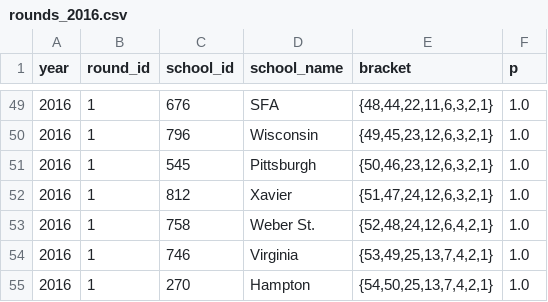
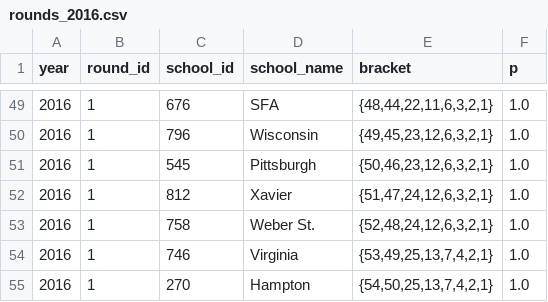
Before and after one commit to octonion/basketball-m, a CSV file: ncaa/tournament/rounds_2016.csv, drawn as a sheet; only a part is shown, gaps mark what is left out.

```diff
--- a/ncaa/tournament/rounds_2016.csv
+++ b/ncaa/tournament/rounds_2016.csv
@@ -52,3 +52,3 @@ year,round_id,school_id,school_name,bracket,p
 2016,1,812,Xavier,"{51,47,24,12,6,3,2,1}",1.0
-2016,1,758,Weber St.,"{52,48,24,12,6,4,2,1}",1.0
+2016,1,758,Weber St.,"{52,48,24,12,6,3,2,1}",1.0
 2016,1,746,Virginia,"{53,49,25,13,7,4,2,1}",1.0
```
Also changed, not shown: ncaa/tournament/champion_p.csv, ncaa/tournament/round_p.csv, 3 other files.
